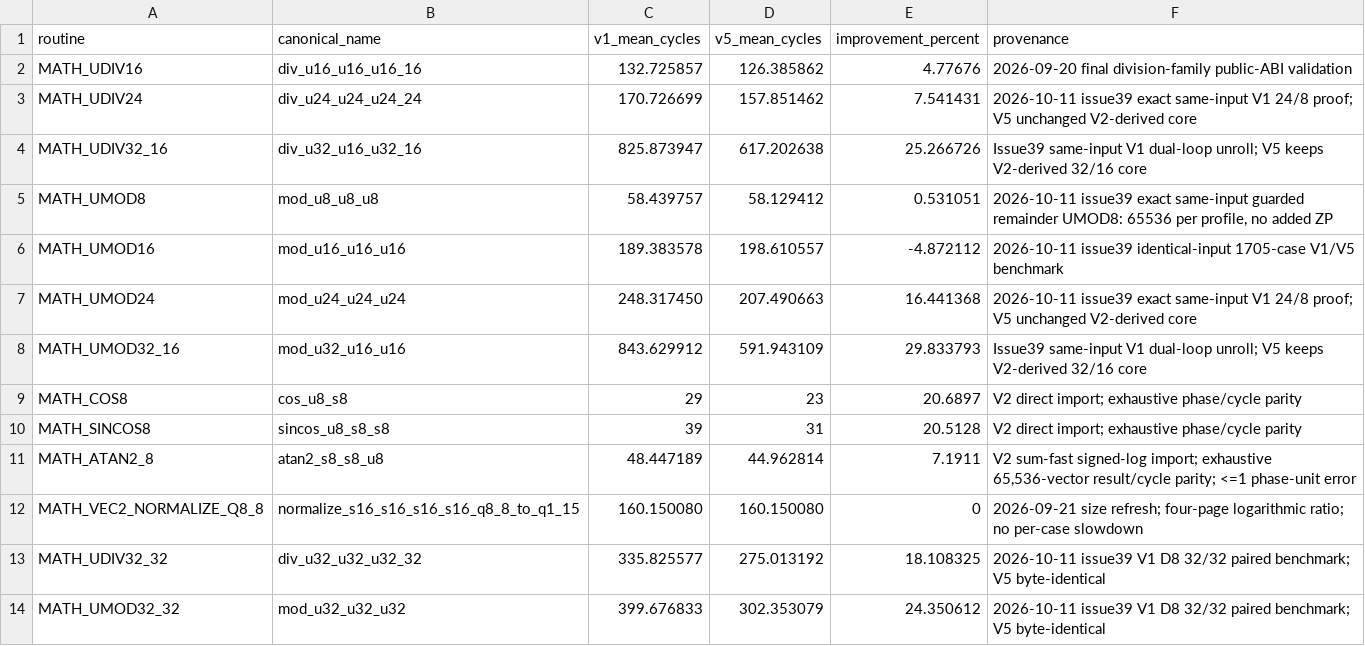
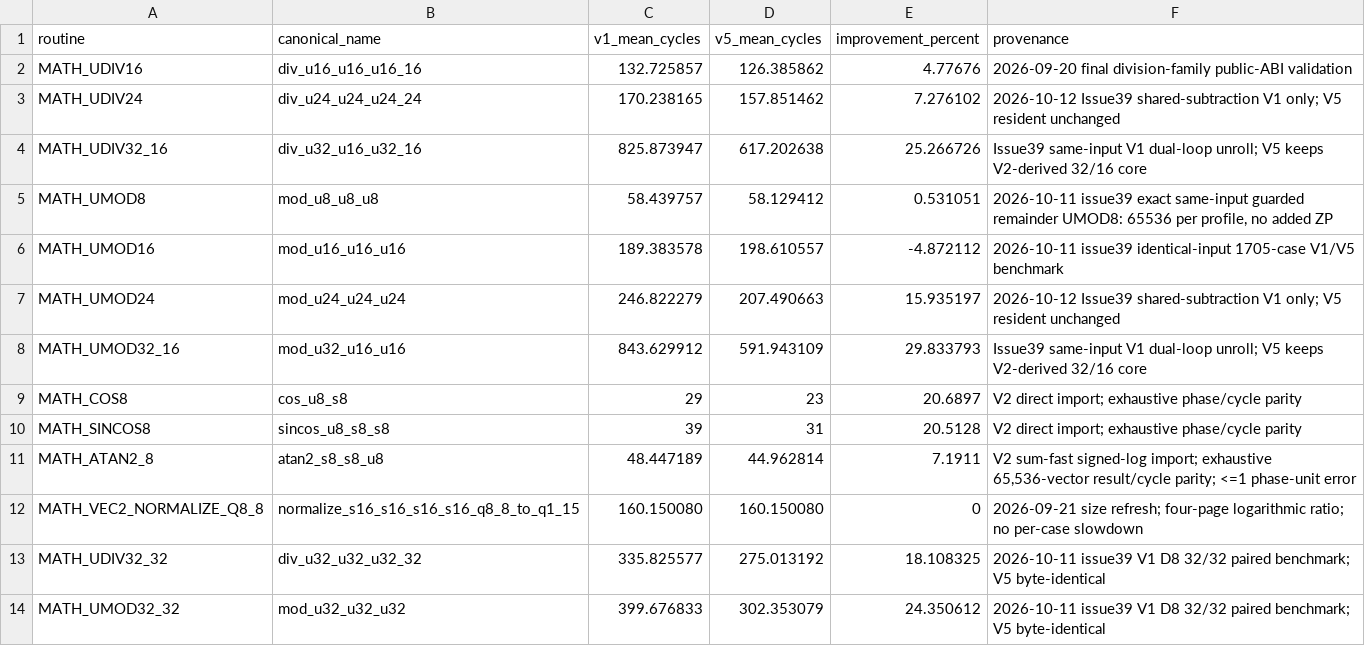
Before and after one commit to floppyrom/C64-Math-Library, a CSV file: v5_hybrid_lowzp/HYBRID_PERFORMANCE.csv, drawn as a sheet.

Commit message:
issue39: release V1 24/8 shared-subtraction across source, binaries, mirrors, benchmarks and checksum seal

```diff
--- a/v5_hybrid_lowzp/HYBRID_PERFORMANCE.csv
+++ b/v5_hybrid_lowzp/HYBRID_PERFORMANCE.csv
@@ -2,3 +2,3 @@ routine,canonical_name,v1_mean_cycles,v5_mean_cycles,improvement_percent,provena
 MATH_UDIV16,div_u16_u16_u16_16,132.725857,126.385862,4.77676,2026-09-20 final division-family public-ABI validation
-MATH_UDIV24,div_u24_u24_u24_24,170.726699,157.851462,7.541431,2026-10-11 issue39 exact same-input V1 24/8 proof; V5 unchanged V2-derived core
+MATH_UDIV24,div_u24_u24_u24_24,170.238165,157.851462,7.276102,2026-10-12 Issue39 shared-subtraction V1 only; V5 resident unchanged
 MATH_UDIV32_16,div_u32_u16_u32_16,825.873947,617.202638,25.266726,Issue39 same-input V1 dual-loop unroll; V5 keeps V2-derived 32/16 core
@@ -6,3 +6,3 @@ MATH_UMOD8,mod_u8_u8_u8,58.439757,58.129412,0.531051,"2026-10-11 issue39 exact s
 MATH_UMOD16,mod_u16_u16_u16,189.383578,198.610557,-4.872112,2026-10-11 issue39 identical-input 1705-case V1/V5 benchmark
-MATH_UMOD24,mod_u24_u24_u24,248.317450,207.490663,16.441368,2026-10-11 issue39 exact same-input V1 24/8 proof; V5 unchanged V2-derived core
+MATH_UMOD24,mod_u24_u24_u24,246.822279,207.490663,15.935197,2026-10-12 Issue39 shared-subtraction V1 only; V5 resident unchanged
 MATH_UMOD32_16,mod_u32_u16_u16,843.629912,591.943109,29.833793,Issue39 same-input V1 dual-loop unroll; V5 keeps V2-derived 32/16 core
```
Also changed, not shown: benchmarks/ISSUE39_UNSIGNED_SMALL_WORKLOAD_AUDIT.csv, benchmarks/PUBLIC_PROFILE_RESULTS.csv, 25 other files.
